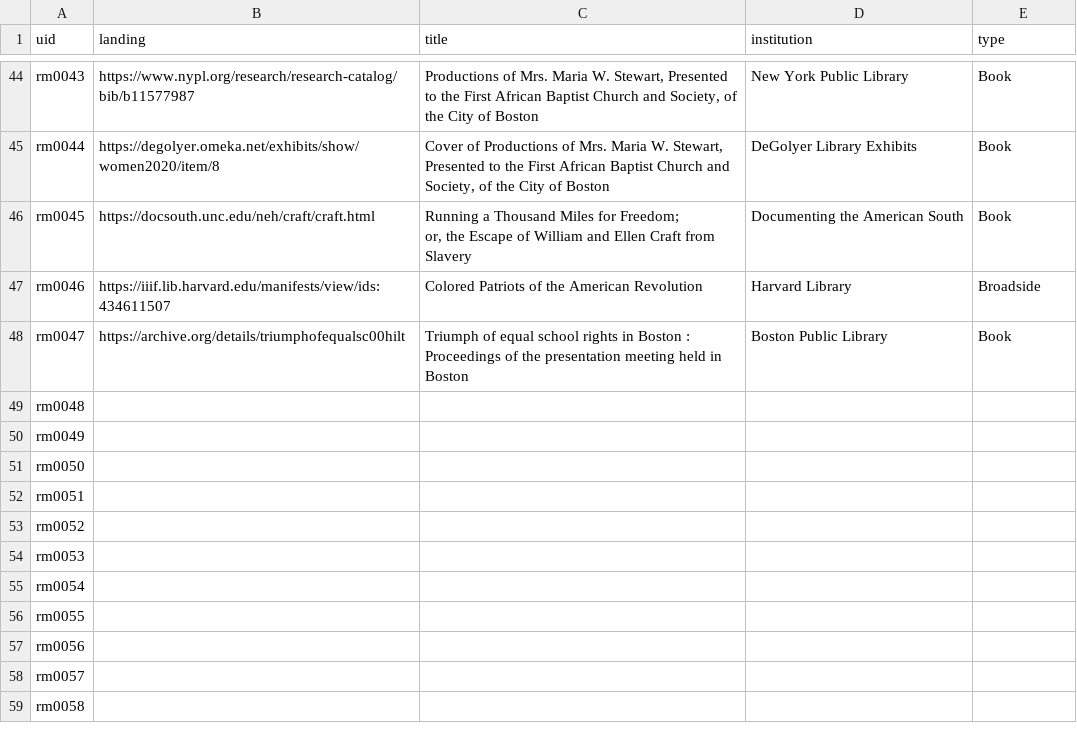
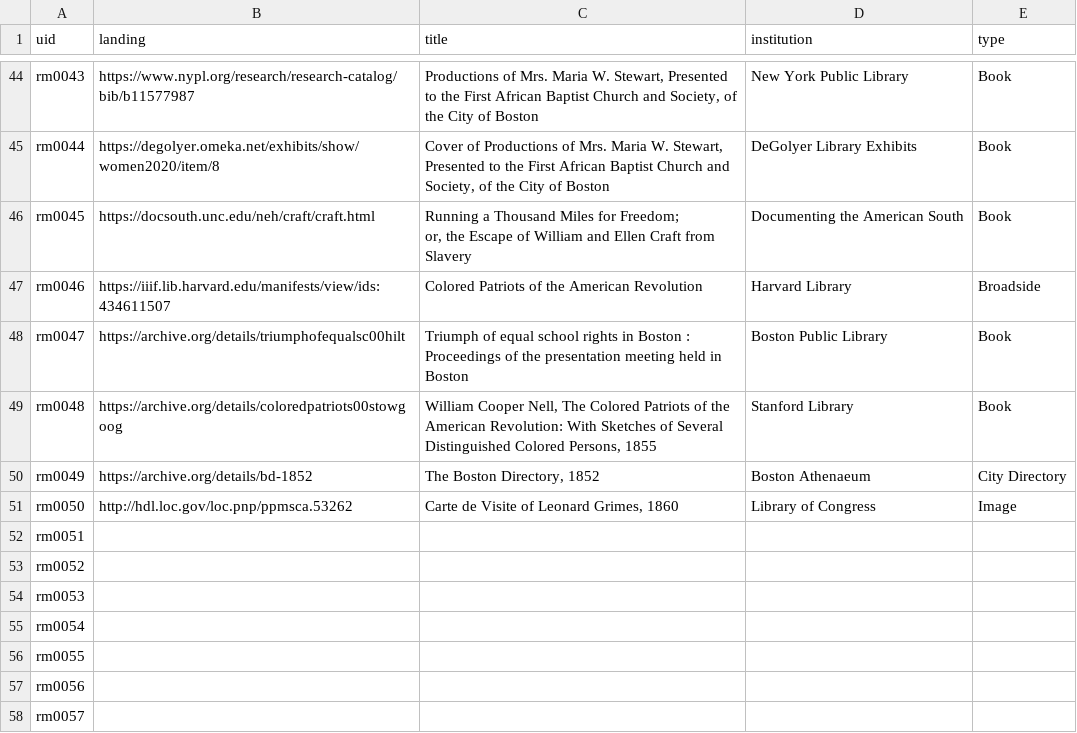
Before and after one commit to HarvardMapCollection/historic-black-boston-data, a CSV file: hmc-created/app/research-materials.csv, drawn as a sheet; only a part is shown, gaps mark what is left out; the shorter side is filled out with more unchanged rows.

Commit message:
adding data

```diff
--- a/hmc-created/app/research-materials.csv
+++ b/hmc-created/app/research-materials.csv
@@ -52,5 +52,5 @@ rm0046,https://iiif.lib.harvard.edu/manifests/view/ids:434611507,Colored Patriot
 rm0047,https://archive.org/details/triumphofequalsc00hilt,Triumph of equal school rights in Boston : Proceedings of the presentation meeting held in Boston,Boston Public Library,Book
-rm0048,,,,
-rm0049,,,,
-rm0050,,,,
+rm0048,https://archive.org/details/coloredpatriots00stowgoog,"William Cooper Nell, The Colored Patriots of the American Revolution: With Sketches of Several Distinguished Colored Persons, 1855",Stanford Library,Book
+rm0049,https://archive.org/details/bd-1852,"The Boston Directory, 1852",Boston Athenaeum,City Directory
+rm0050,http://hdl.loc.gov/loc.pnp/ppmsca.53262,"Carte de Visite of Leonard Grimes, 1860",Library of Congress,Image
 rm0051,,,,
```
Also changed, not shown: hmc-created/app/methods-images.csv, hmc-created/app/pois.csv, 1 other file.
